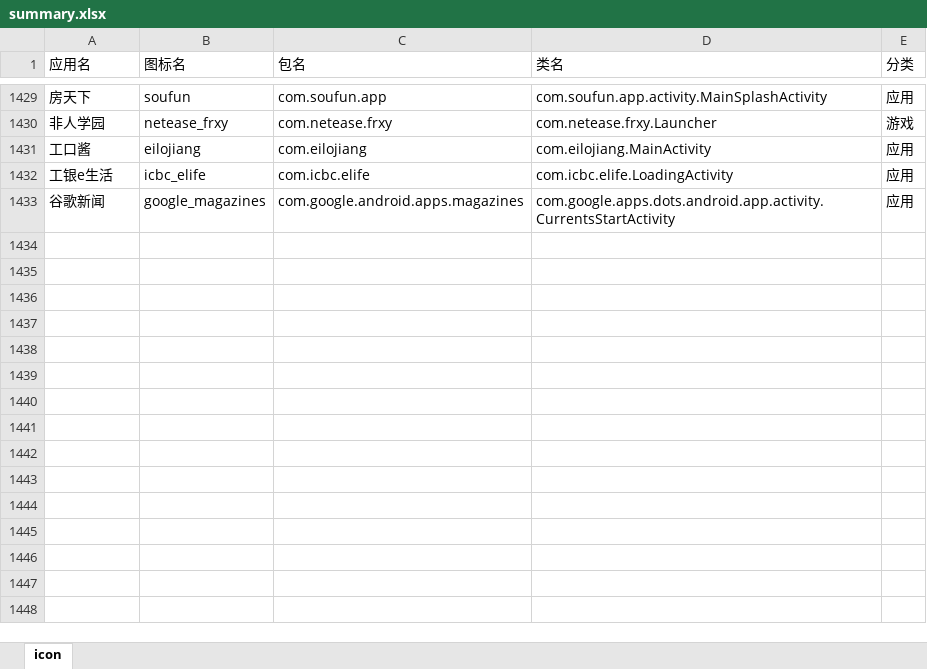
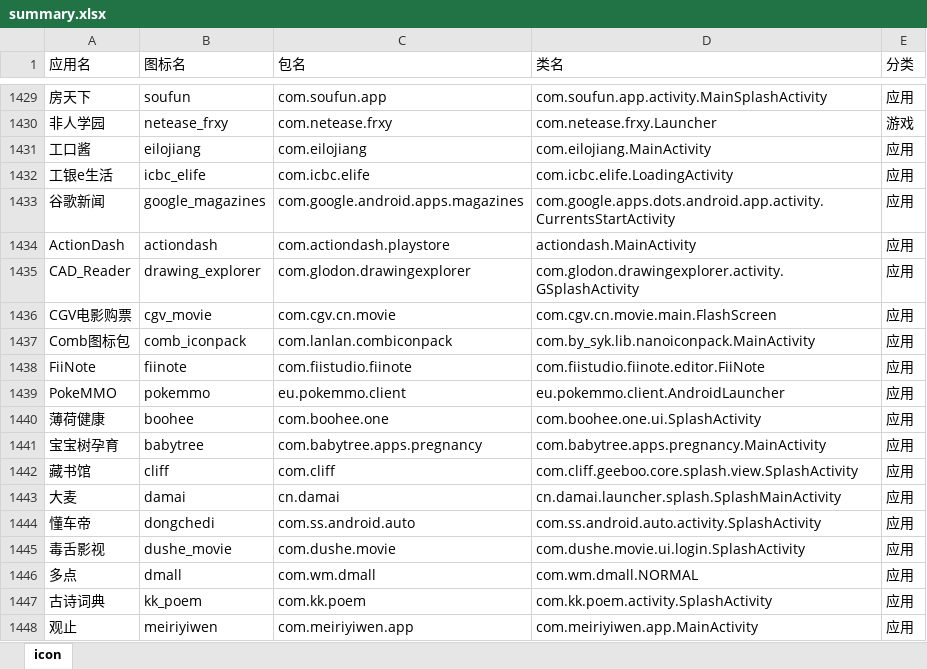
Before and after one commit to cjycsm/mistiness-iconpack, an Excel workbook: summary.xlsx, sheet icon, drawn as a sheet; only a part is shown, gaps mark what is left out; values as stored, in another font and other column widths than the file's, no borders; the diff names each change by its address in the sheet, - before the commit and + after, or states it on an @@ line.

```diff
--- a/summary.xlsx (sheet icon)
+++ b/summary.xlsx (sheet icon)
+row 1434: ActionDash | actiondash | com.actiondash.playstore | actiondash.MainActivity | 应用
+row 1435: CAD_Reader | drawing_explorer | com.glodon.drawingexplorer | com.glodon.drawingexplorer.activity.GSplashActivity | 应用
+row 1436: CGV电影购票 | cgv_movie | com.cgv.cn.movie | com.cgv.cn.movie.main.FlashScreen | 应用
+row 1437: Comb图标包 | comb_iconpack | com.lanlan.combiconpack | com.by_syk.lib.nanoiconpack.MainActivity | 应用
+row 1438: FiiNote | fiinote | com.fiistudio.fiinote | com.fiistudio.fiinote.editor.FiiNote | 应用
+row 1439: PokeMMO | pokemmo | eu.pokemmo.client | eu.pokemmo.client.AndroidLauncher | 应用
+row 1440: 薄荷健康 | boohee | com.boohee.one | com.boohee.one.ui.SplashActivity | 应用
+row 1441: 宝宝树孕育 | babytree | com.babytree.apps.pregnancy | com.babytree.apps.pregnancy.MainActivity | 应用
+row 1442: 藏书馆 | cliff | com.cliff | com.cliff.geeboo.core.splash.view.SplashActivity | 应用
+row 1443: 大麦 | damai | cn.damai | cn.damai.launcher.splash.SplashMainActivity | 应用
+row 1444: 懂车帝 | dongchedi | com.ss.android.auto | com.ss.android.auto.activity.SplashActivity | 应用
+row 1445: 毒舌影视 | dushe_movie | com.dushe.movie | com.dushe.movie.ui.login.SplashActivity | 应用
+row 1446: 多点 | dmall | com.wm.dmall | com.wm.dmall.NORMAL | 应用
+row 1447: 古诗词典 | kk_poem | com.kk.poem | com.kk.poem.activity.SplashActivity | 应用
+row 1448: 观止 | meiriyiwen | com.meiriyiwen.app | com.meiriyiwen.app.MainActivity | 应用
```
Also changed, not shown: 12 other files.
